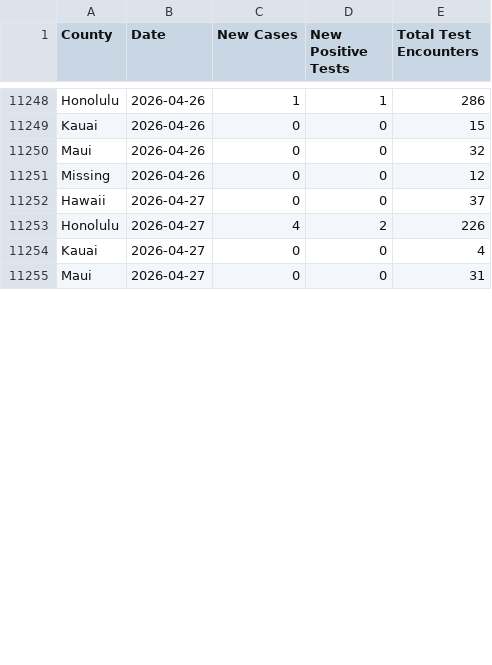
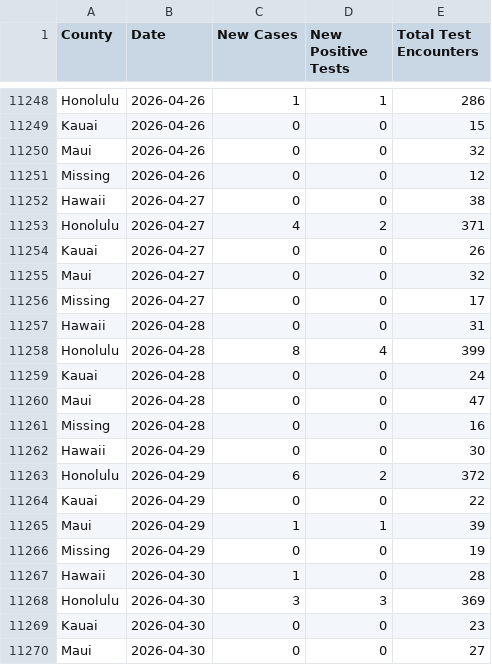
Before and after one commit to HDOH-DOCD-data/covid_public_data, a CSV file: CSVDownloadepicurve.csv, drawn as a sheet; only a part is shown, gaps mark what is left out; the diff covers the shown part only.

Commit message:
2026-05-06 update

```diff
--- a/CSVDownloadepicurve.csv
+++ b/CSVDownloadepicurve.csv
@@ -11251,5 +11251,20 @@ Maui,2026-04-26,0,0,32
 Missing,2026-04-26,0,0,12
-Hawaii,2026-04-27,0,0,37
-Honolulu,2026-04-27,4,2,226
-Kauai,2026-04-27,0,0,4
-Maui,2026-04-27,0,0,31
+Hawaii,2026-04-27,0,0,38
+Honolulu,2026-04-27,4,2,371
+Kauai,2026-04-27,0,0,26
+Maui,2026-04-27,0,0,32
+Missing,2026-04-27,0,0,17
+Hawaii,2026-04-28,0,0,31
+Honolulu,2026-04-28,8,4,399
+Kauai,2026-04-28,0,0,24
+Maui,2026-04-28,0,0,47
+Missing,2026-04-28,0,0,16
+Hawaii,2026-04-29,0,0,30
+Honolulu,2026-04-29,6,2,372
+Kauai,2026-04-29,0,0,22
+Maui,2026-04-29,1,1,39
+Missing,2026-04-29,0,0,19
+Hawaii,2026-04-30,1,0,28
+Honolulu,2026-04-30,3,3,369
+Kauai,2026-04-30,0,0,23
+Maui,2026-04-30,0,0,27
```
Also changed, not shown: 20 added rows and 15 edited cells elsewhere in this file.
